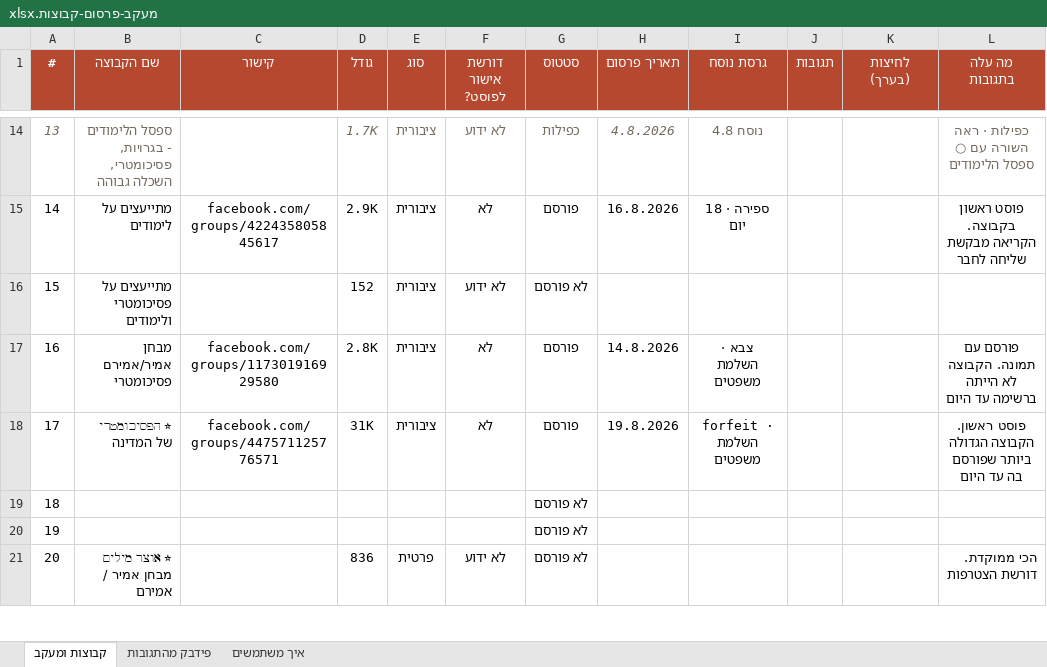
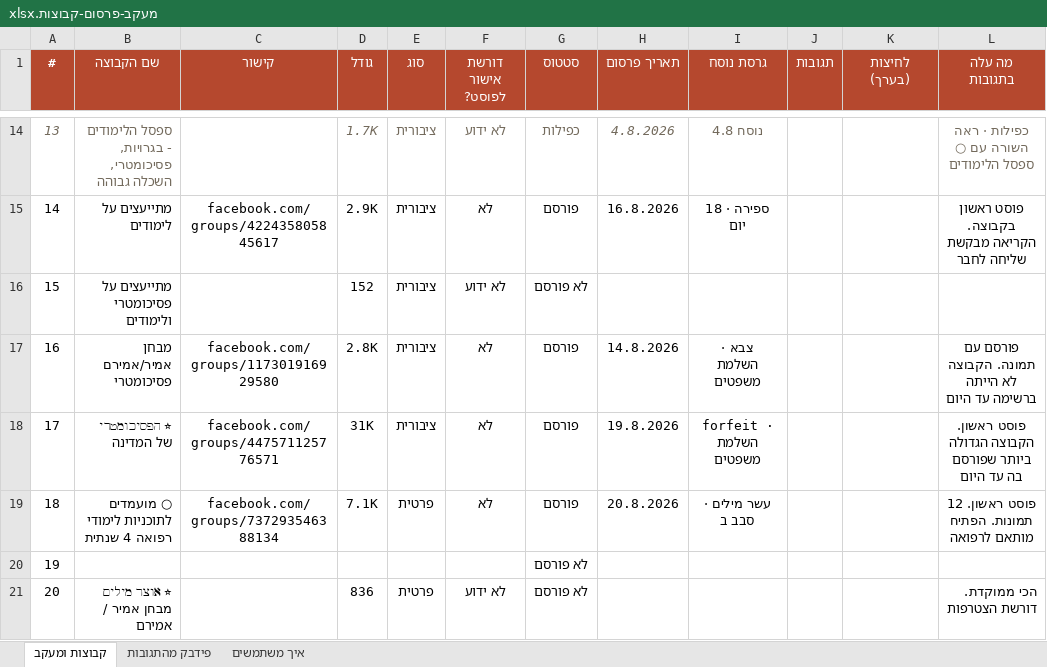
Before and after one commit to 800plus-app/800.Plus, an Excel workbook: שיווק/תוכניות/מעקב-פרסום-קבוצות.xlsx, sheet קבוצות ומעקב, drawn as a sheet; only a part is shown, gaps mark what is left out; values as stored, in another font and other column widths than the file's, no borders; the diff names each change by its address in the sheet, - before the commit and + after, or states it on an @@ line.

```diff
--- a/שיווק/תוכניות/מעקב-פרסום-קבוצות.xlsx (sheet קבוצות ומעקב)
+++ b/שיווק/תוכניות/מעקב-פרסום-קבוצות.xlsx (sheet קבוצות ומעקב)
-B19 (שם הקבוצה): (empty)
+B19 (שם הקבוצה): ○ מועמדים לתוכניות לימודי רפואה 4 שנתית
-C19 (קישור): (empty)
+C19 (קישור): facebook.com/groups/737293546388134
-D19 (גודל): (empty)
+D19 (גודל): 7.1K
-E19 (סוג): (empty)
+E19 (סוג): פרטית
-F19 (דורשת אישור לפוסט?): (empty)
+F19 (דורשת אישור לפוסט?): לא
-G19 (סטטוס): לא פורסם
+G19 (סטטוס): פורסם
-H19 (תאריך פרסום): (empty)
+H19 (תאריך פרסום): 20.8.2026
-I19 (גרסת נוסח): (empty)
+I19 (גרסת נוסח): עשר מילים · סבב ב
-L19 (מה עלה בתגובות): (empty)
+L19 (מה עלה בתגובות): פוסט ראשון. 12 תמונות. הפתיח מותאם לרפואה
```
Also changed, not shown: 1 other file.
